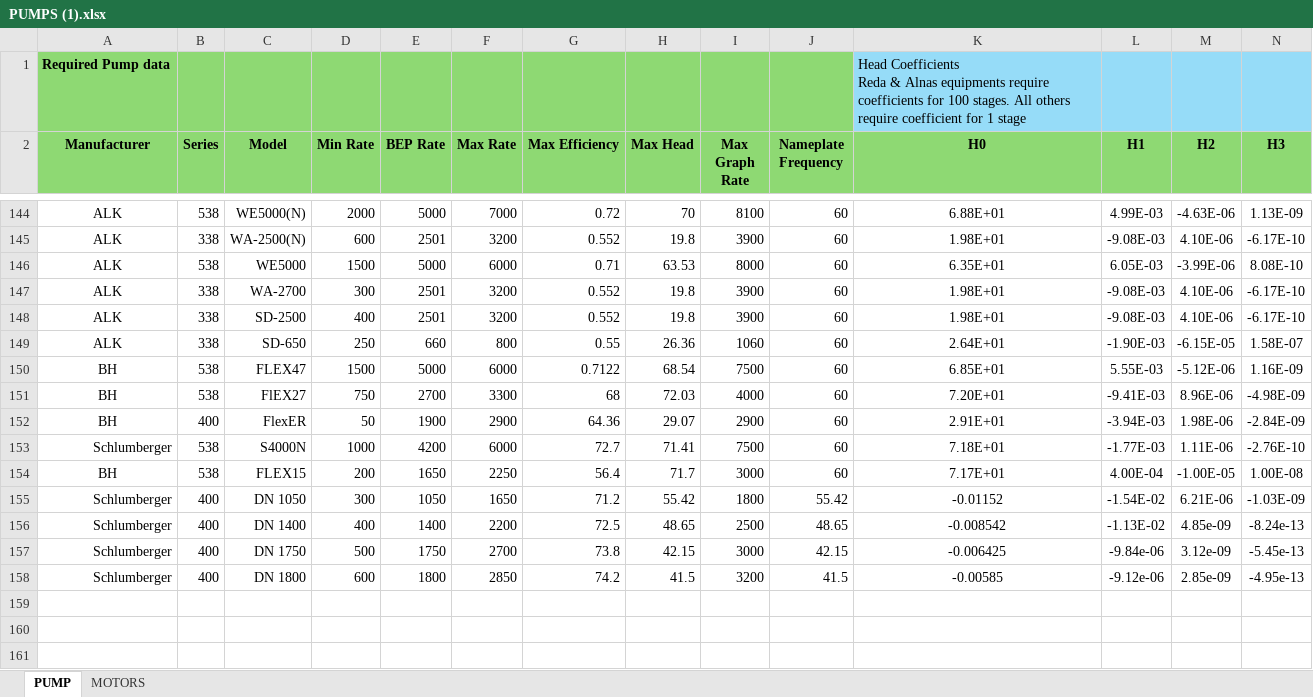
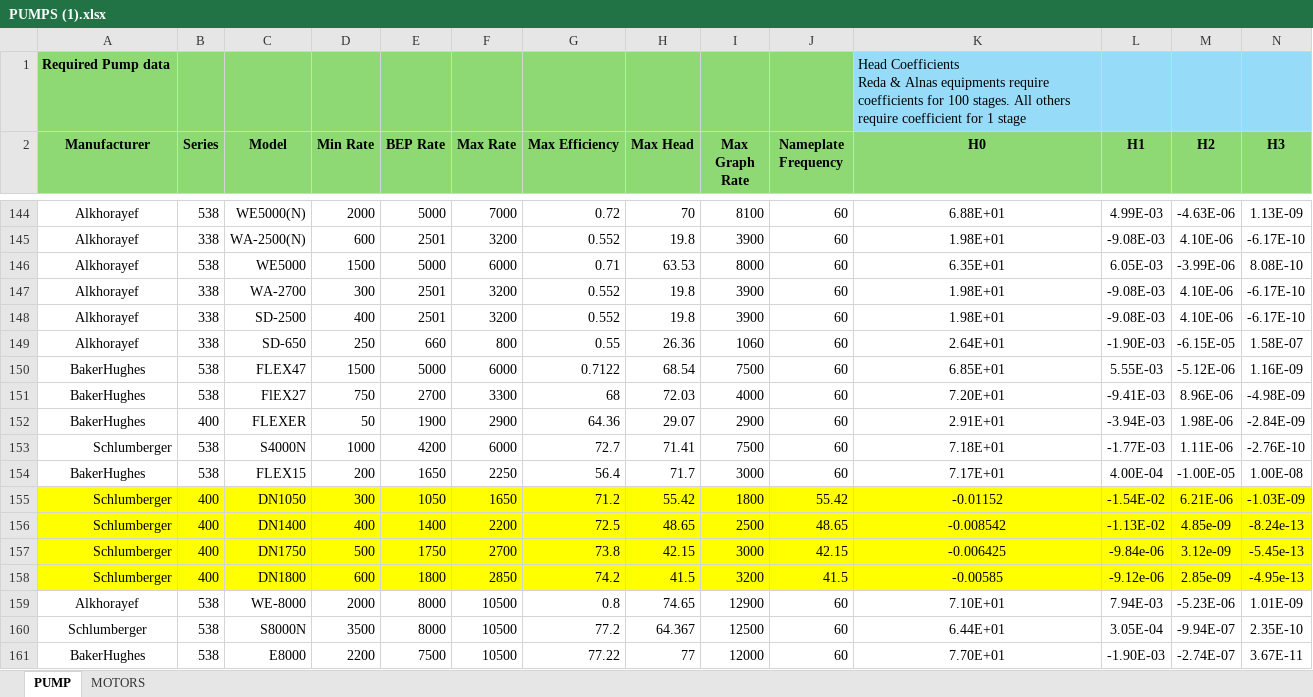
Before and after one commit to andresjimenito-cell/ESP-DESING-STUDIO, an Excel workbook: app_unified/public/PUMPS (1).xlsx, sheet PUMP, drawn as a sheet; only a part is shown, gaps mark what is left out; values as stored, in another font and other column widths than the file's, no borders; rows hold the shown columns only; the diff covers the shown part only; the diff names each change by its address in the sheet, - before the commit and + after, or states it on an @@ line.

```diff
--- a/app_unified/public/PUMPS (1).xlsx (sheet PUMP)
+++ b/app_unified/public/PUMPS (1).xlsx (sheet PUMP)
-A144:A149 (Manufacturer): ALK
+A144:A149 (Manufacturer): Alkhorayef
-A150:A152 (Manufacturer): BH
+A150:A152 (Manufacturer): BakerHughes
-C152 (Model): FlexER
+C152 (Model): FLEXER
-A154 (Manufacturer): BH
+A154 (Manufacturer): BakerHughes
-A155:N158 fill: none
+A155:N158 fill: #FFFF00
-C155 (Model): DN 1050
+C155 (Model): DN1050
-C156 (Model): DN 1400
+C156 (Model): DN1400
-C157 (Model): DN 1750
+C157 (Model): DN1750
-C158 (Model): DN 1800
+C158 (Model): DN1800
+row 159: Alkhorayef | 538 | WE-8000 | 2000 | 8000 | 10500 | 0.8 | 74.65 | 12900 | 60 | 7.10E+01 | 7.94E-03 | -5.23E-06 | 1.01E-09
+row 160: Schlumberger | 538 | S8000N | 3500 | 8000 | 10500 | 77.2 | 64.367 | 12500 | 60 | 6.44E+01 | 3.05E-04 | -9.94E-07 | 2.35E-10
+row 161: BakerHughes | 538 | E8000 | 2200 | 7500 | 10500 | 77.22 | 77 | 12000 | 60 | 7.70E+01 | -1.90E-03 | -2.74E-07 | 3.67E-11
```
Also changed, not shown: 52 edited cells and cell formats elsewhere in this sheet, sheet MOTORS, app_unified/public/PRUEBAS DE PRODUCCION.xlsx, 5 other files.
